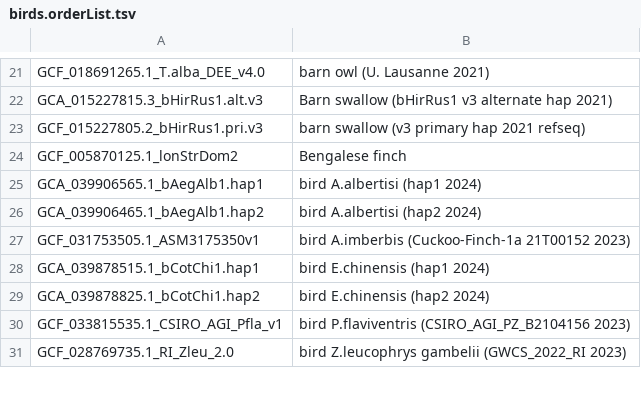
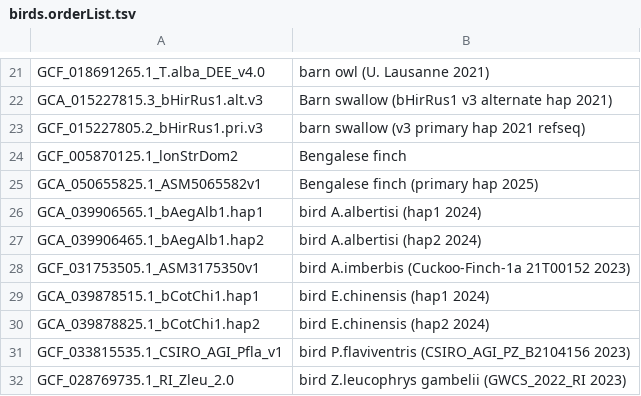
Before and after one commit to ucscGenomeBrowser/kent, a TSV file: src/hg/makeDb/doc/birdsAsmHub/birds.orderList.tsv, drawn as a sheet; only a part is shown, gaps mark what is left out.

```diff
--- a/src/hg/makeDb/doc/birdsAsmHub/birds.orderList.tsv
+++ b/src/hg/makeDb/doc/birdsAsmHub/birds.orderList.tsv
@@ -24,2 +24,3 @@ GCF_015227805.2_bHirRus1.pri.v3	barn swallow (v3 primary hap 2021 refseq)
 GCF_005870125.1_lonStrDom2	Bengalese finch
+GCA_050655825.1_ASM5065582v1	Bengalese finch (primary hap 2025)
 GCA_039906565.1_bAegAlb1.hap1	bird A.albertisi (hap1 2024)
```
Also changed, not shown: 1 other file.
